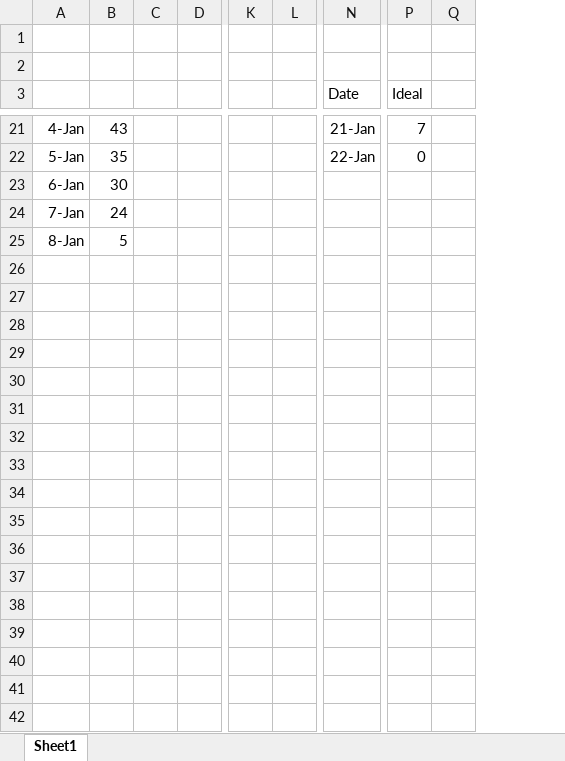
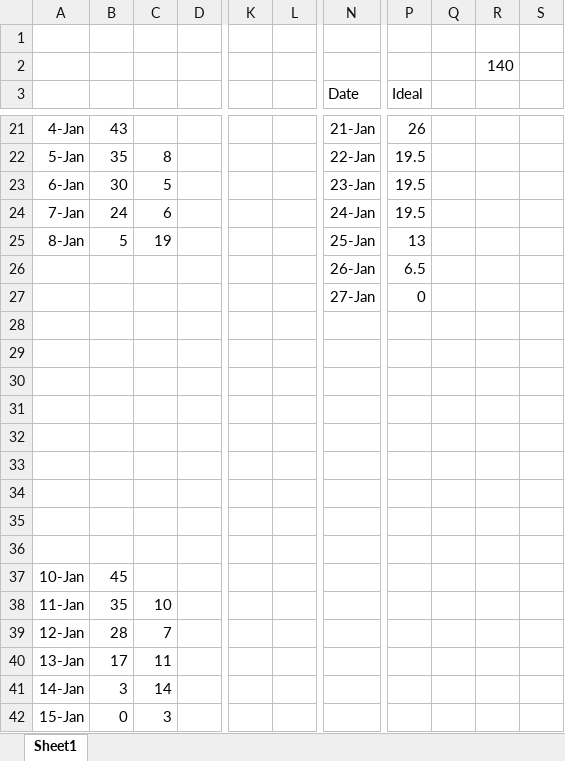
Before and after one commit to SoensJakob/Team-Project-Twister-2.0, an Excel workbook: Documents/Sprint Backlog/Burndown charts.xlsx, sheet Sheet1, drawn as a sheet; only a part is shown, gaps mark what is left out; values as stored, in another font and other column widths than the file's, no borders; charts and pictures not drawn; removed rows and columns are numbered as before the commit, all else as after; rows hold the shown columns only; the diff covers the shown part only; the diff names each change by its address in the sheet, - before the commit and + after, or states it on an @@ line.

```diff
--- a/Documents/Sprint Backlog/Burndown charts.xlsx (sheet Sheet1)
+++ b/Documents/Sprint Backlog/Burndown charts.xlsx (sheet Sheet1)
-column C, empty
+column C, rows 22-25: 8 | 5 | 6 | 19
-column L, empty
+column L, empty
-column Q, empty
+column Q, empty
+column R, row 2: 140
+column S, empty
-P21 (Ideal): 7
+P21 (Ideal): 26
-P22 (Ideal): 0
+P22 (Ideal): 19.5
-N23 (Date): (empty)
+N23 (Date): 23-Jan
-P23:P24 (Ideal): (empty)
+P23:P24 (Ideal): 19.5
-N24 (Date): (empty)
+N24 (Date): 24-Jan
-N25 (Date): (empty)
+N25 (Date): 25-Jan
-P25 (Ideal): (empty)
+P25 (Ideal): 13
+row 26:  |  |  |  |  |  | 26-Jan | 6.5
+row 27:  |  |  |  |  |  | 27-Jan | 0
+row 28: (empty)
+row 29: (empty)
+row 30: (empty)
+row 31: (empty)
+row 32: (empty)
+row 33: (empty)
+row 34: (empty)
+row 35: (empty)
+row 36: (empty)
+row 37: 10-Jan | 45
+row 38: 11-Jan | 35 | 10
+row 39: 12-Jan | 28 | 7
+row 40: 13-Jan | 17 | 11
+row 41: 14-Jan | 3 | 14
+row 42: 15-Jan | 0 | 3
```
Also changed, not shown: 12 added rows, 12 removed rows and 10 edited cells elsewhere in this sheet, charts or pictures, 55 other files.
